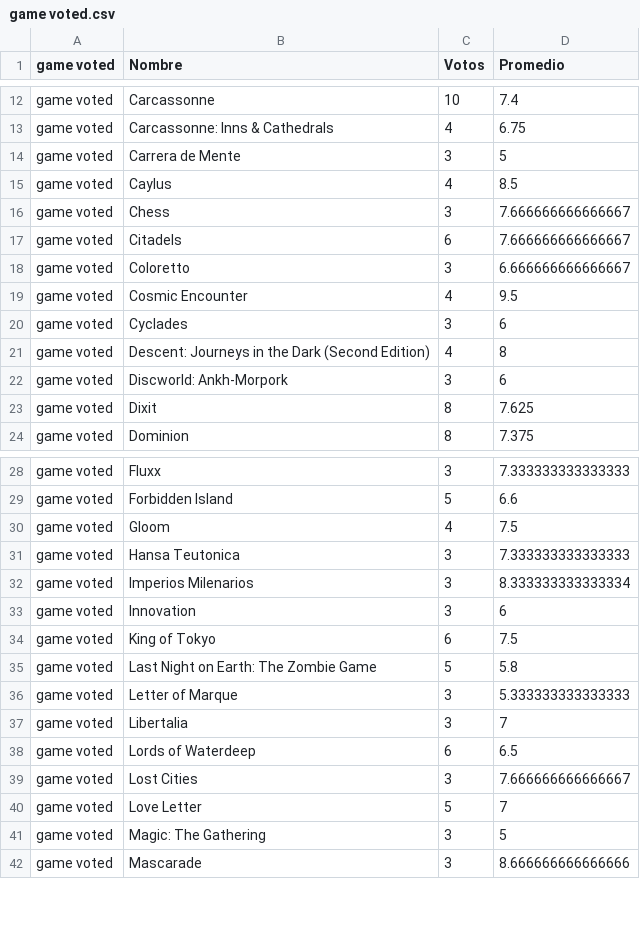
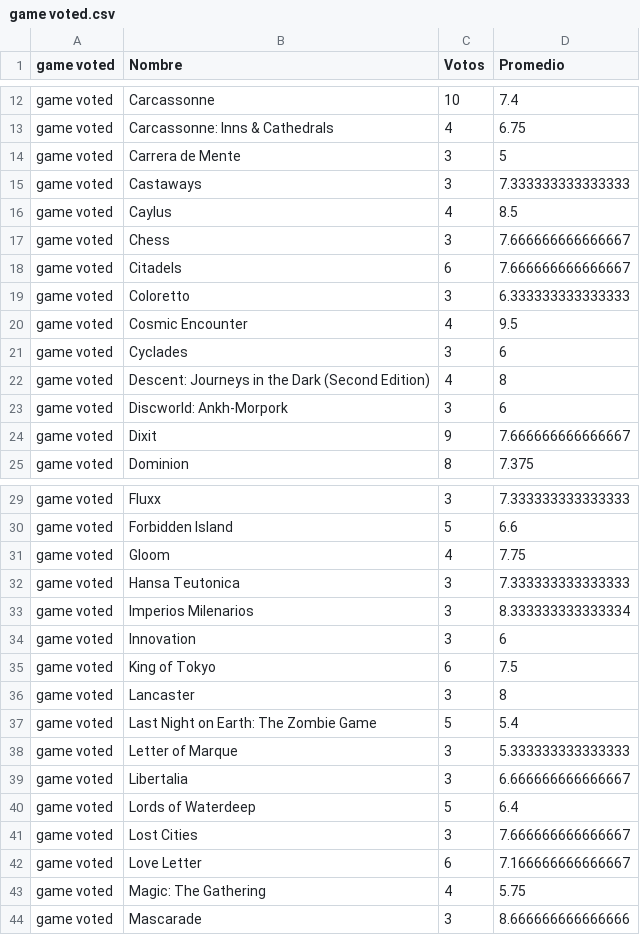
Before and after one commit to seppo0010/bgg-stats, a CSV file: game voted.csv, drawn as a sheet; only a part is shown, gaps mark what is left out; the diff covers the shown part only.

```diff
--- a/game voted.csv
+++ b/game voted.csv
@@ -14,2 +14,3 @@ game voted	Carcassonne: Inns & Cathedrals	4	6.75
 game voted	Carrera de Mente	3	5
+game voted	Castaways	3	7.333333333333333
 game voted	Caylus	4	8.5
@@ -17,3 +18,3 @@ game voted	Chess	3	7.666666666666667
 game voted	Citadels	6	7.666666666666667
-game voted	Coloretto	3	6.666666666666667
+game voted	Coloretto	3	6.333333333333333
 game voted	Cosmic Encounter	4	9.5
@@ -22,3 +23,3 @@ game voted	Descent: Journeys in the Dark (Second Edition)	4	8
 game voted	Discworld: Ankh-Morpork	3	6
-game voted	Dixit	8	7.625
+game voted	Dixit	9	7.666666666666667
 game voted	Dominion	8	7.375
@@ -29,3 +30,3 @@ game voted	Fluxx	3	7.333333333333333
 game voted	Forbidden Island	5	6.6
-game voted	Gloom	4	7.5
+game voted	Gloom	4	7.75
 game voted	Hansa Teutonica	3	7.333333333333333
@@ -34,9 +35,10 @@ game voted	Innovation	3	6
 game voted	King of Tokyo	6	7.5
-game voted	Last Night on Earth: The Zombie Game	5	5.8
+game voted	Lancaster	3	8
+game voted	Last Night on Earth: The Zombie Game	5	5.4
 game voted	Letter of Marque	3	5.333333333333333
-game voted	Libertalia	3	7
-game voted	Lords of Waterdeep	6	6.5
+game voted	Libertalia	3	6.666666666666667
+game voted	Lords of Waterdeep	5	6.4
 game voted	Lost Cities	3	7.666666666666667
-game voted	Love Letter	5	7
-game voted	Magic: The Gathering	3	5
+game voted	Love Letter	6	7.166666666666667
+game voted	Magic: The Gathering	4	5.75
 game voted	Mascarade	3	8.666666666666666
```
Also changed, not shown: 4 added rows and 9 edited cells elsewhere in this file, designer.csv, game owned.csv, 3 other files.
